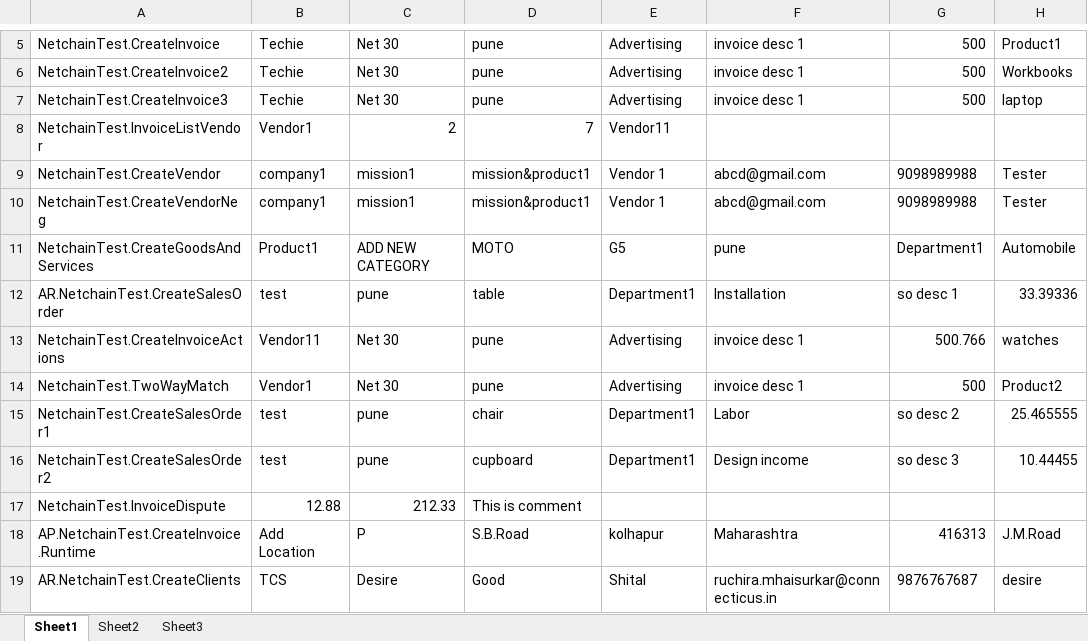
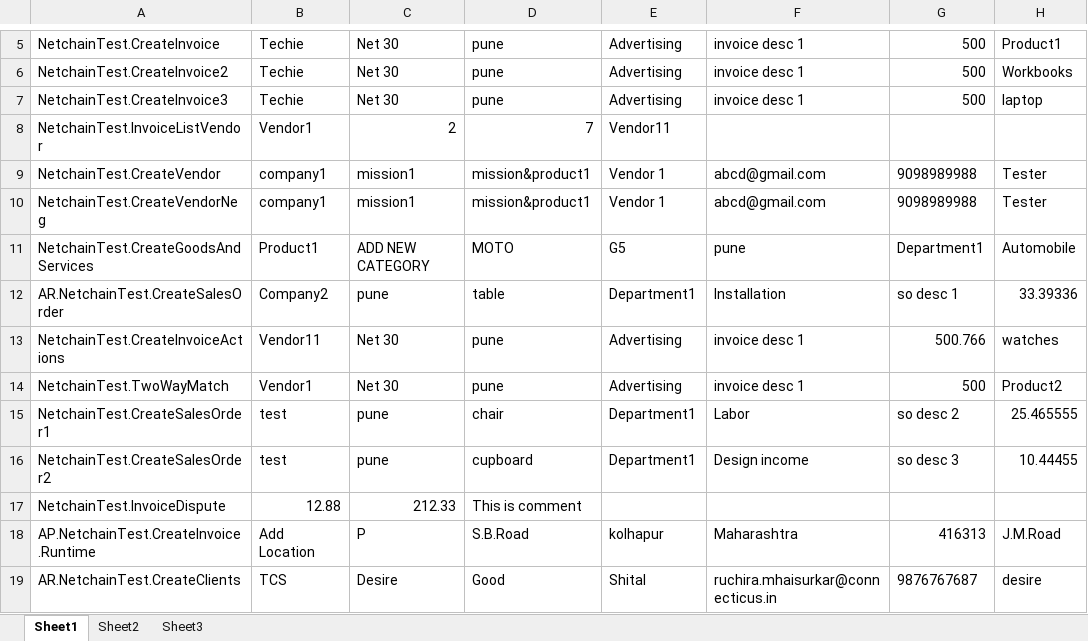
Before and after one commit to CTPL-Ruchira/CTPL-TestAutomation, an Excel workbook: NetConnect-NetChain2/TestData.xlsx, sheet Sheet1, drawn as a sheet; only a part is shown, gaps mark what is left out; values as stored, in another font and other column widths than the file's, no borders; the diff names each change by its address in the sheet, - before the commit and + after, or states it on an @@ line.

Commit message:
Latest test data file with CreateSO changes

```diff
--- a/NetConnect-NetChain2/TestData.xlsx (sheet Sheet1)
+++ b/NetConnect-NetChain2/TestData.xlsx (sheet Sheet1)
-B12: test
+B12: Company2
```
